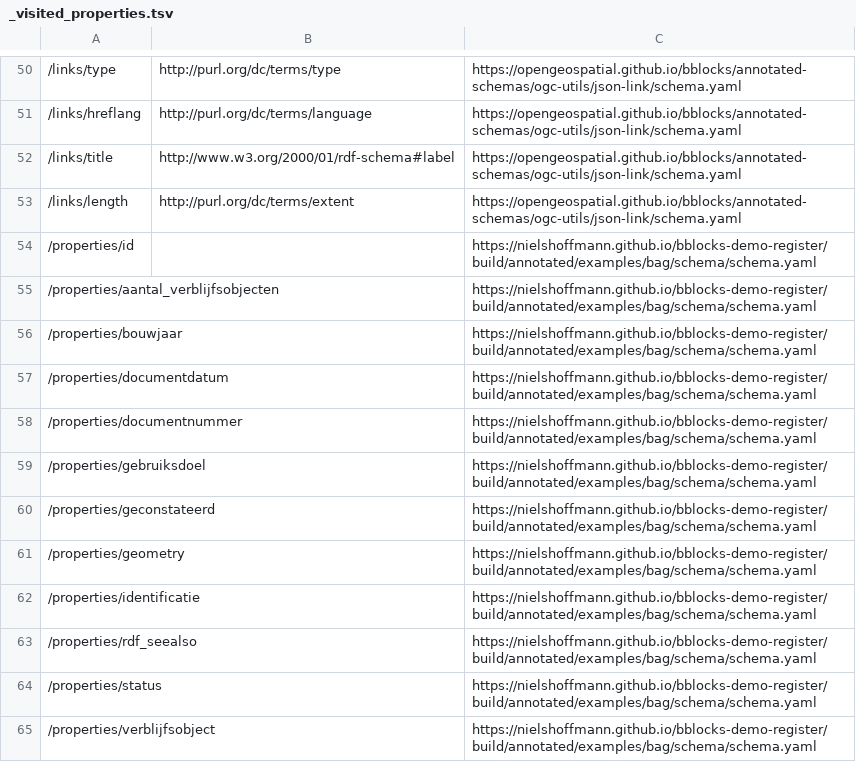
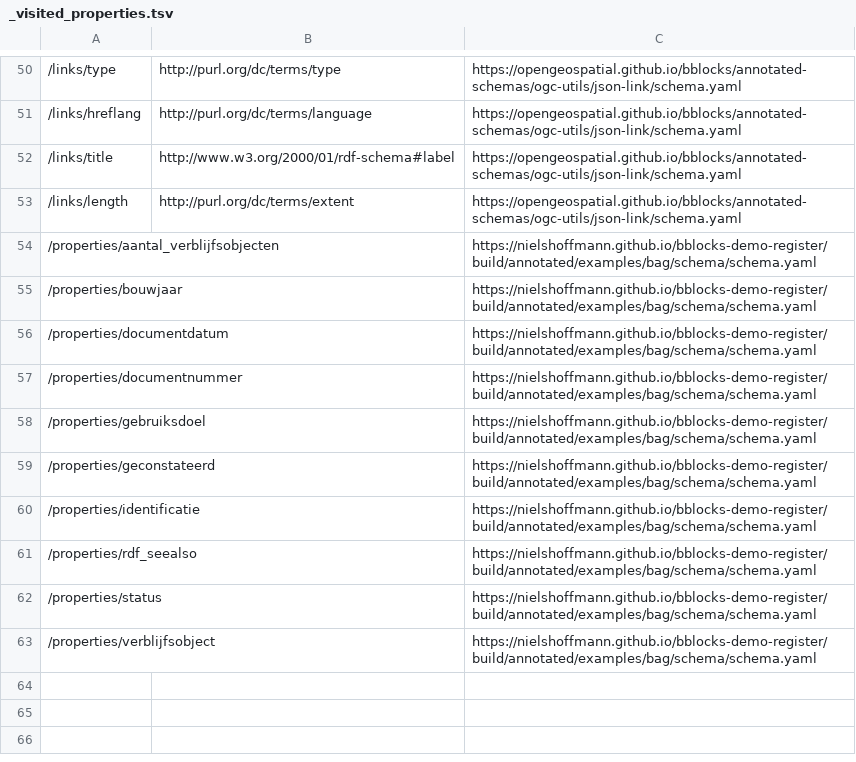
Before and after one commit to NielsHoffmann/bblocks-demo-register, a TSV file: build/annotated/examples/bag/ogcapi/_visited_properties.tsv, drawn as a sheet; only a part is shown, gaps mark what is left out; the diff names each change by its address in the sheet, - before the commit and + after, or states it on an @@ line.

Commit message:
Building blocks postprocessing

```diff
--- a/build/annotated/examples/bag/ogcapi/_visited_properties.tsv
+++ b/build/annotated/examples/bag/ogcapi/_visited_properties.tsv
-row 54: /properties/id |  | https://nielshoffmann.github.io/bblocks-demo-register/build/annotated/examples/bag/schema/schema.yaml
-row 61: /properties/geometry |  | https://nielshoffmann.github.io/bblocks-demo-register/build/annotated/examples/bag/schema/schema.yaml
```
Also changed, not shown: 43 other files.
